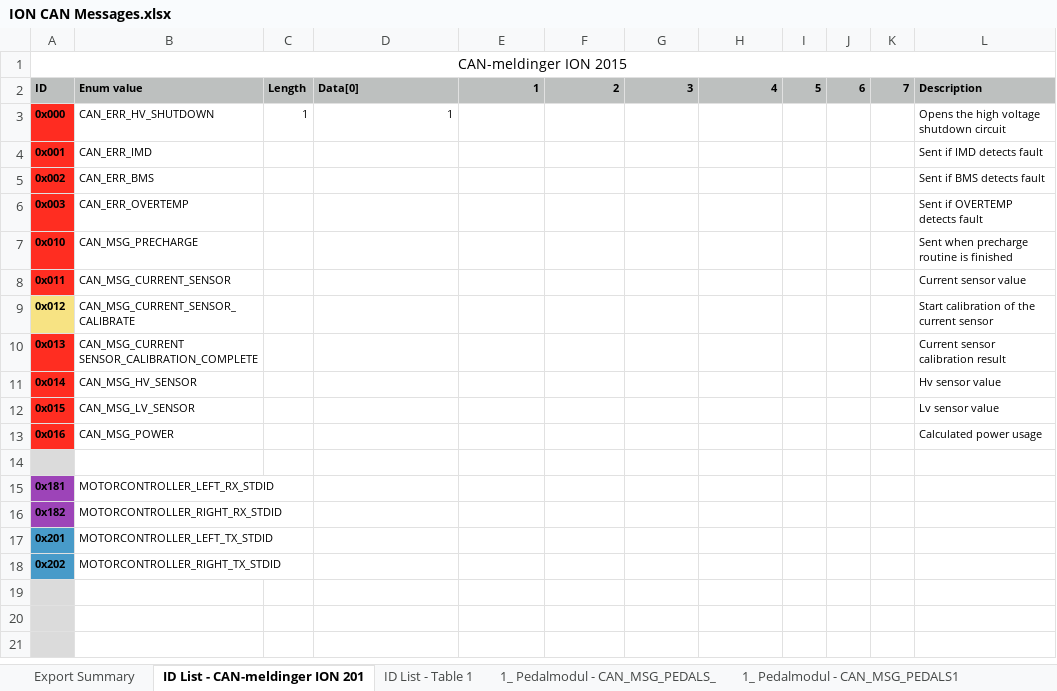
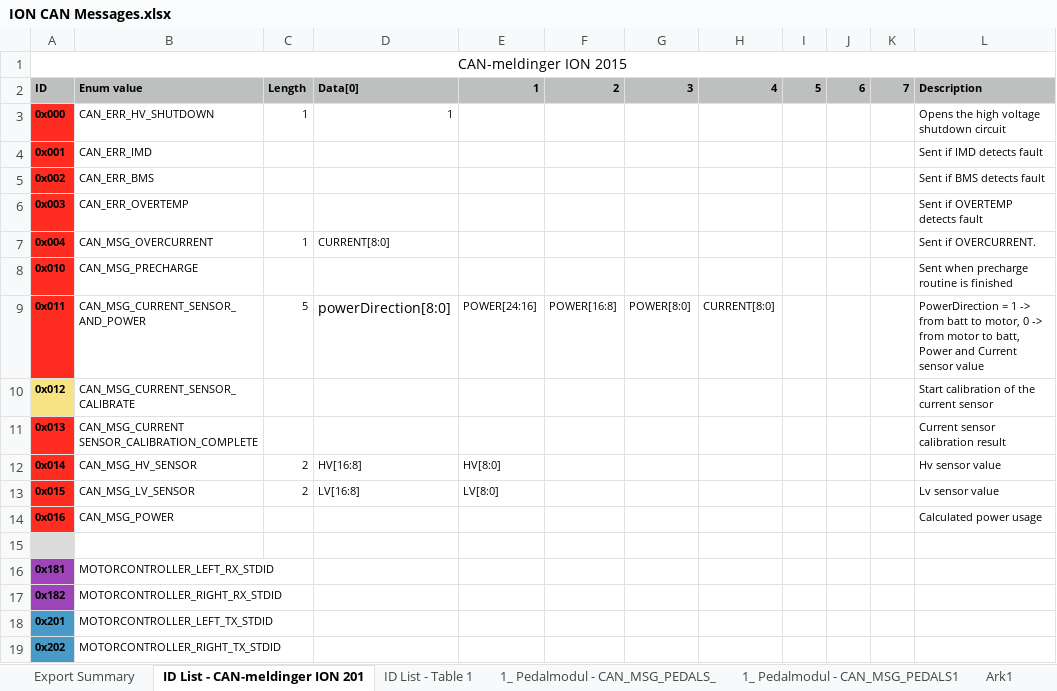
Before and after one commit to ION-Racing/Dokumentasjon, an Excel workbook: ION CAN Messages.xlsx, sheet ID List - CAN-meldinger ION 201, drawn as a sheet; only a part is shown; the shorter side is filled out with more unchanged rows; values as stored, in another font and other column widths than the file's, no borders; addresses are those after the commit; the diff covers the shown part only; the diff names each change by its address in the sheet, - before the commit and + after, or states it on an @@ line.

```diff
--- a/ION CAN Messages.xlsx (sheet ID List - CAN-meldinger ION 201)
+++ b/ION CAN Messages.xlsx (sheet ID List - CAN-meldinger ION 201)
+sheet tab: Ark1
+row 7: 0x004 | CAN_MSG_OVERCURRENT | 1 | CURRENT[8:0] |  |  |  |  |  |  |  | Sent if OVERCURRENT.
-B9: CAN_MSG_CURRENT_SENSOR
+B9: CAN_MSG_CURRENT_SENSOR_AND_POWER
-C9: (empty)
+C9: 5
-D9: (empty)
+D9: powerDirection[8:0]
-E9: (empty)
+E9: POWER[24:16]
-F9: (empty)
+F9: POWER[16:8]
-G9: (empty)
+G9: POWER[8:0]
-H9: (empty)
+H9: CURRENT[8:0]
-L9: Current sensor…
+L9: PowerDirection = 1 -> from batt to motor, 0 -> from motor to batt, Power and Current sensor…
-C12:C13: (empty)
+C12:C13: 2
-D12: (empty)
+D12: HV[16:8]
-E12: (empty)
+E12: HV[8:0]
-D13: (empty)
+D13: LV[16:8]
-E13: (empty)
+E13: LV[8:0]
```
Also changed, not shown: 11 added rows, 13 edited cells and cell formats elsewhere in this sheet, charts or pictures, 1 other file.
